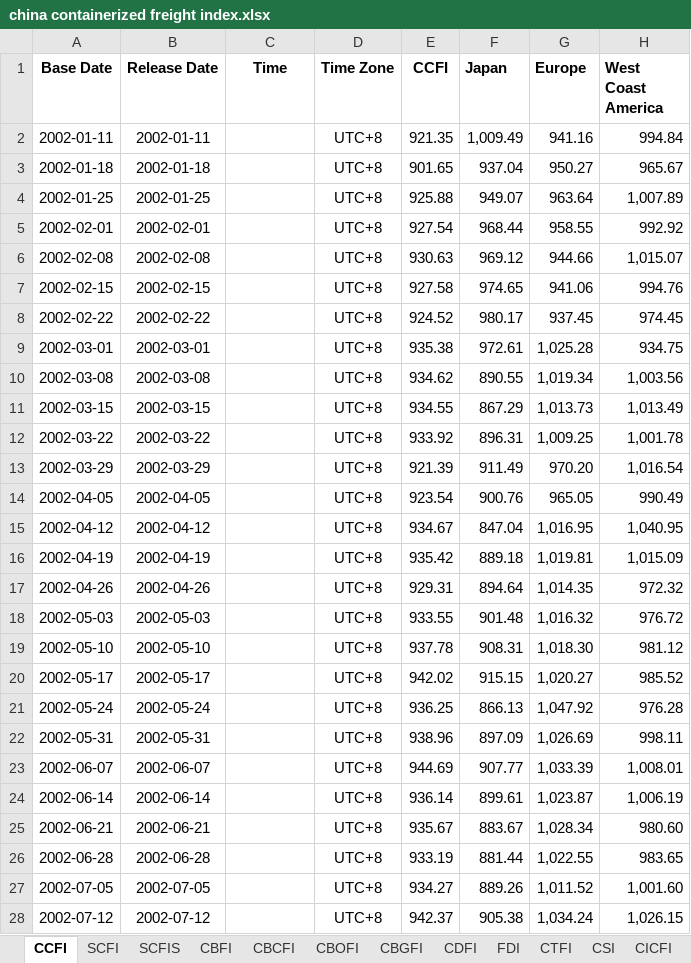
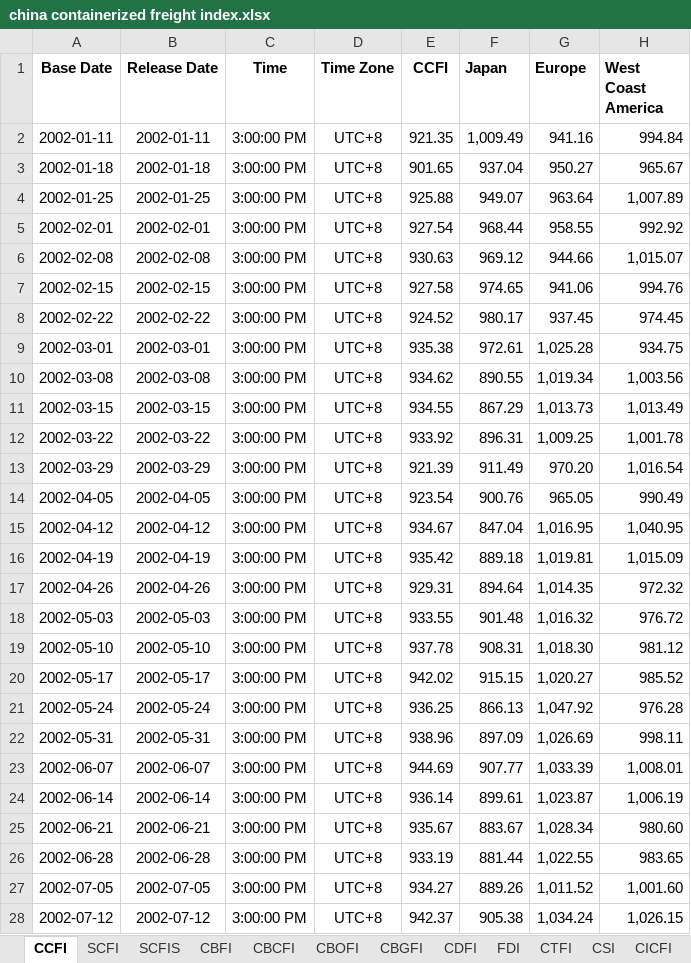
Before and after one commit to Tommylee1013/AlternativeData, an Excel workbook: data/freight/china containerized freight index.xlsx, sheet CCFI, drawn as a sheet; only a part is shown; values as stored, in another font and other column widths than the file's, no borders; the diff covers the shown part only; the diff names each change by its address in the sheet, - before the commit and + after, or states it on an @@ line.

```diff
--- a/data/freight/china containerized freight index.xlsx (sheet CCFI)
+++ b/data/freight/china containerized freight index.xlsx (sheet CCFI)
-C2:C28 (Time): (empty)
+C2:C28 (Time): 3:00:00 PM
```
Also changed, not shown: 1 added row and 1215 edited cells elsewhere in this sheet, sheet SCFI, sheet CBCFI, sheet CBFI, sheet FDI, sheet CDFI, sheet CTFI, 13 more sheets, data/freight/baltic dry index.xlsx, data/industry/TrendForce/DRAM.xlsx, 6 other files.
